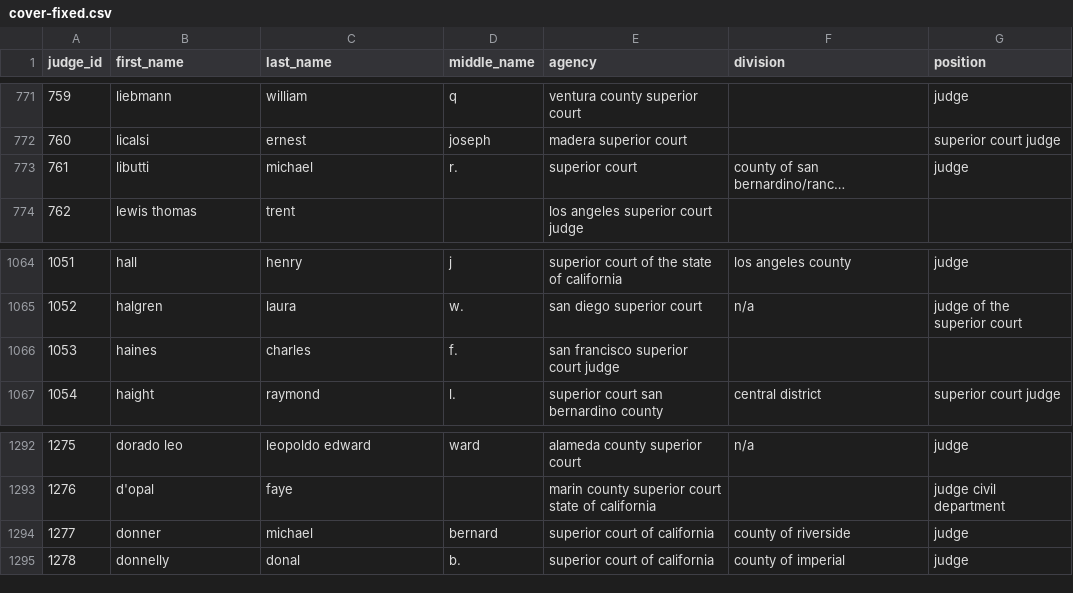
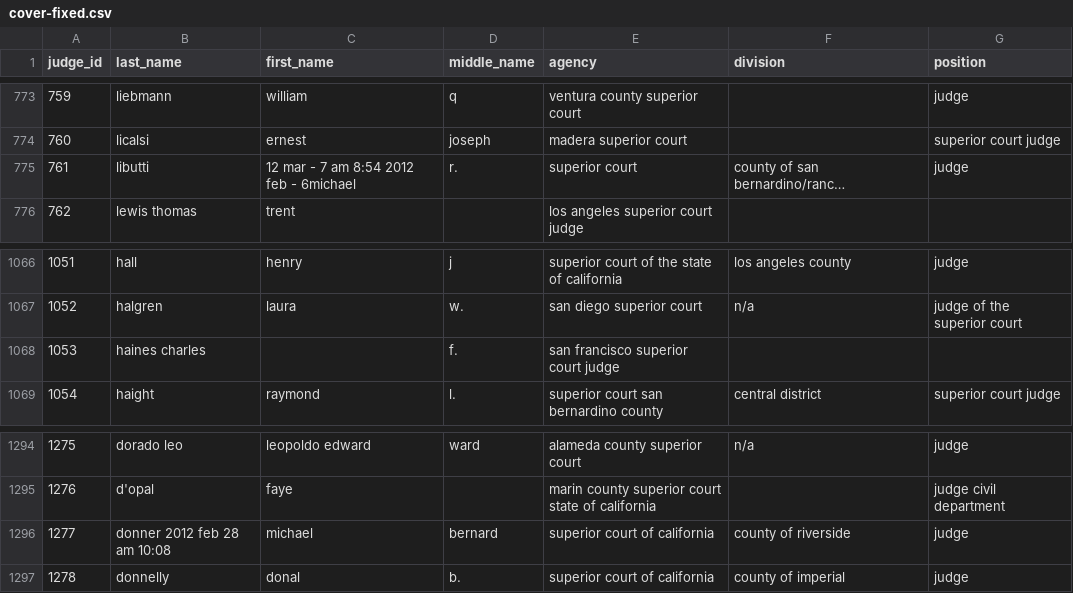
Before and after one commit to gnedster/hustleandflow, a CSV file: data/cover-fixed.csv, drawn as a sheet; only a part is shown, gaps mark what is left out; long unchanged cells end in …; addresses are those after the commit; the diff covers the shown part only; the diff names each change by its address in the sheet, - before the commit and + after, or states it on an @@ line.

```diff
--- a/data/cover-fixed.csv
+++ b/data/cover-fixed.csv
-B1: first_name
+B1: last_name
-C1: last_name
+C1: first_name
-C775 (first_name): michael
+C775 (first_name): 12 mar - 7 am 8:54 2012 feb - 6michael
-B1068 (last_name): haines
+B1068 (last_name): haines charles
-C1068 (first_name): charles
+C1068 (first_name): (empty)
-B1296 (last_name): donner
+B1296 (last_name): donner 2012 feb 28 am 10:08
```
Also changed, not shown: 3 added rows, 1 removed row and 10 edited cells elsewhere in this file, data/donor-fixed.csv, data/gift-fixed.csv, 1 other file.
